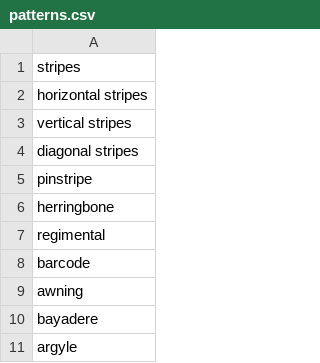
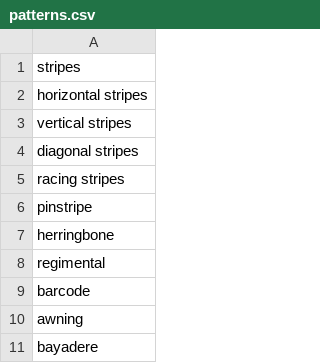
Before and after one commit to AIrjen/OneButtonPrompt, a CSV file: csvfiles/patterns.csv, drawn as a sheet; only a part is shown; the shorter side is filled out with more unchanged rows.

```diff
--- a/csvfiles/patterns.csv
+++ b/csvfiles/patterns.csv
@@ -4,2 +4,3 @@ vertical stripes
 diagonal stripes
+racing stripes
 pinstripe
```
Also changed, not shown: csvfiles/accessories.csv, csvfiles/special_lists/buildoutfit.csv, 4 other files.
